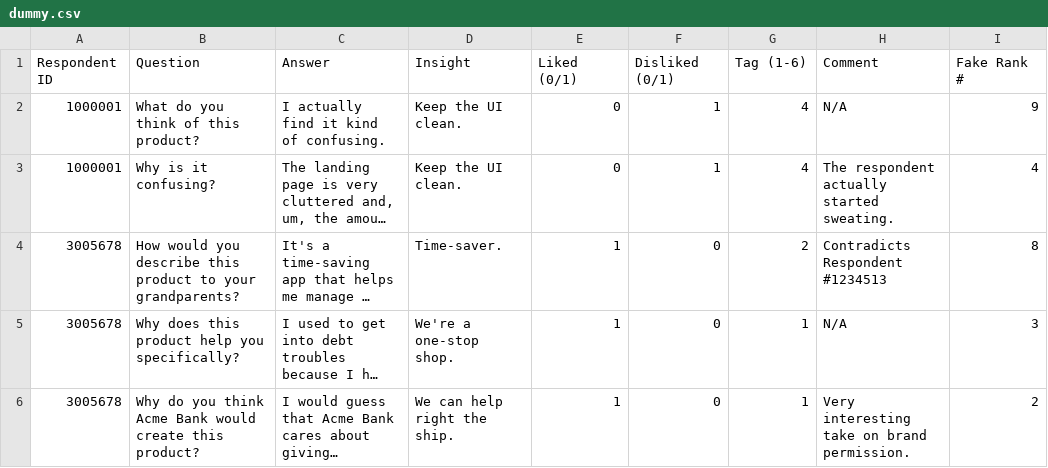
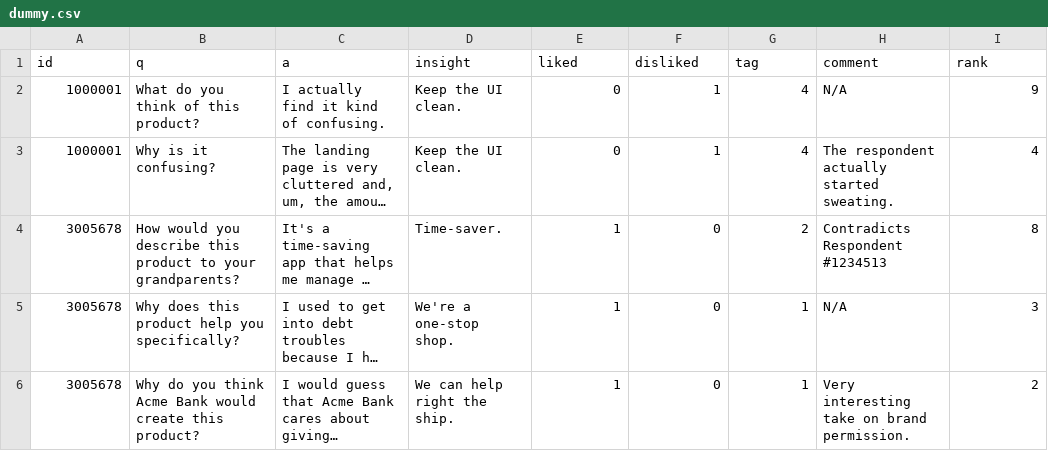
Before and after one commit to grutt/frog-tech, a CSV file: paper-proto/assets/dummy.csv, drawn as a sheet; only a part is shown; long unchanged cells end in …; removed rows and columns are numbered as before the commit, all else as after; the diff names each change by its address in the sheet, - before the commit and + after, or states it on an @@ line.

```diff
--- a/paper-proto/assets/dummy.csv
+++ b/paper-proto/assets/dummy.csv
-row 1: Respondent ID | Question | Answer | Insight | Liked (0/1) | Disliked (0/1) | Tag (1-6) | Comment | Fake Rank #
+row 1: id | q | a | insight | liked | disliked | tag | comment | rank
```
Also changed, not shown: 1 other file.
